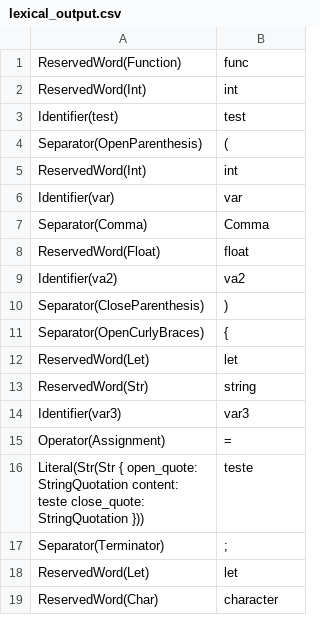
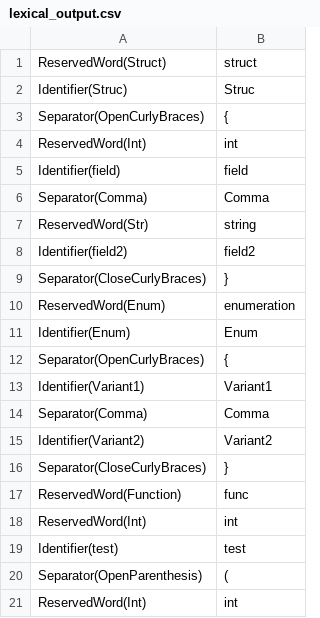
Before and after one commit to jlabbude/Compiler, a CSV file: output/lexical_output.csv, drawn as a sheet; only a part is shown; the shorter side is filled out with more unchanged rows; the diff names each change by its address in the sheet, - before the commit and + after, or states it on an @@ line.

```diff
--- a/output/lexical_output.csv
+++ b/output/lexical_output.csv
+row 1: ReservedWord(Struct) | struct
+row 2: Identifier(Struc) | Struc
+row 3: Separator(OpenCurlyBraces) | {
+row 4: ReservedWord(Int) | int
+row 5: Identifier(field) | field
+row 6: Separator(Comma) | Comma
+row 7: ReservedWord(Str) | string
+row 8: Identifier(field2) | field2
+row 9: Separator(CloseCurlyBraces) | }
+row 10: ReservedWord(Enum) | enumeration
+row 11: Identifier(Enum) | Enum
+row 12: Separator(OpenCurlyBraces) | {
+row 13: Identifier(Variant1) | Variant1
+row 14: Separator(Comma) | Comma
+row 15: Identifier(Variant2) | Variant2
+row 16: Separator(CloseCurlyBraces) | }
```
Also changed, not shown: output/syntax_output.csv, 1 other file.
